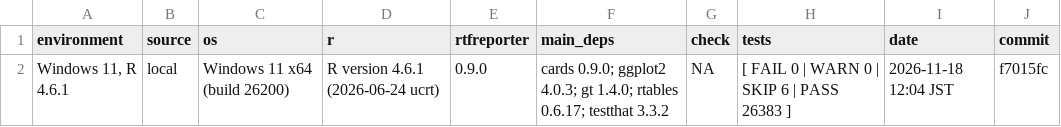
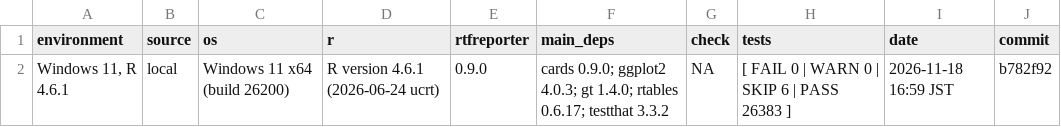
Before and after one commit to ichirio/rtfreporter, a CSV file: validation/env-local/windows-11-r-4.6.1/env.csv, drawn as a sheet.

```diff
--- a/validation/env-local/windows-11-r-4.6.1/env.csv
+++ b/validation/env-local/windows-11-r-4.6.1/env.csv
@@ -1,2 +1,2 @@
 "environment","source","os","r","rtfreporter","main_deps","check","tests","date","commit"
-"Windows 11, R 4.6.1","local","Windows 11 x64 (build 26200)","R version 4.6.1 (2026-06-24 ucrt)","0.9.0","cards 0.9.0; ggplot2 4.0.3; gt 1.4.0; rtables 0.6.17; testthat 3.3.2",NA,"[ FAIL 0 | WARN 0 | SKIP 6 | PASS 26383 ]","2026-11-18 12:04 JST","f7015fc"
+"Windows 11, R 4.6.1","local","Windows 11 x64 (build 26200)","R version 4.6.1 (2026-06-24 ucrt)","0.9.0","cards 0.9.0; ggplot2 4.0.3; gt 1.4.0; rtables 0.6.17; testthat 3.3.2",NA,"[ FAIL 0 | WARN 0 | SKIP 6 | PASS 26383 ]","2026-11-18 16:59 JST","b782f92"
```
Also changed, not shown: 2 other files.
